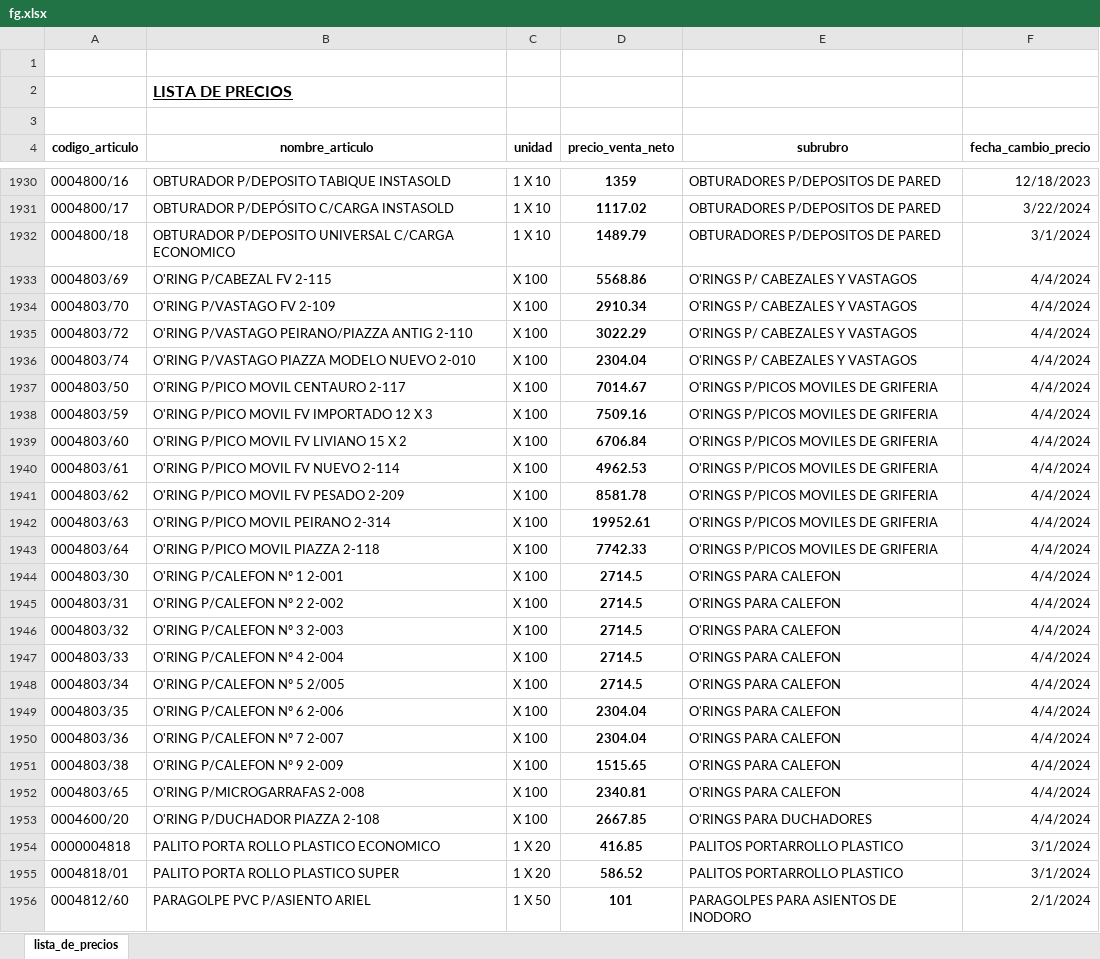
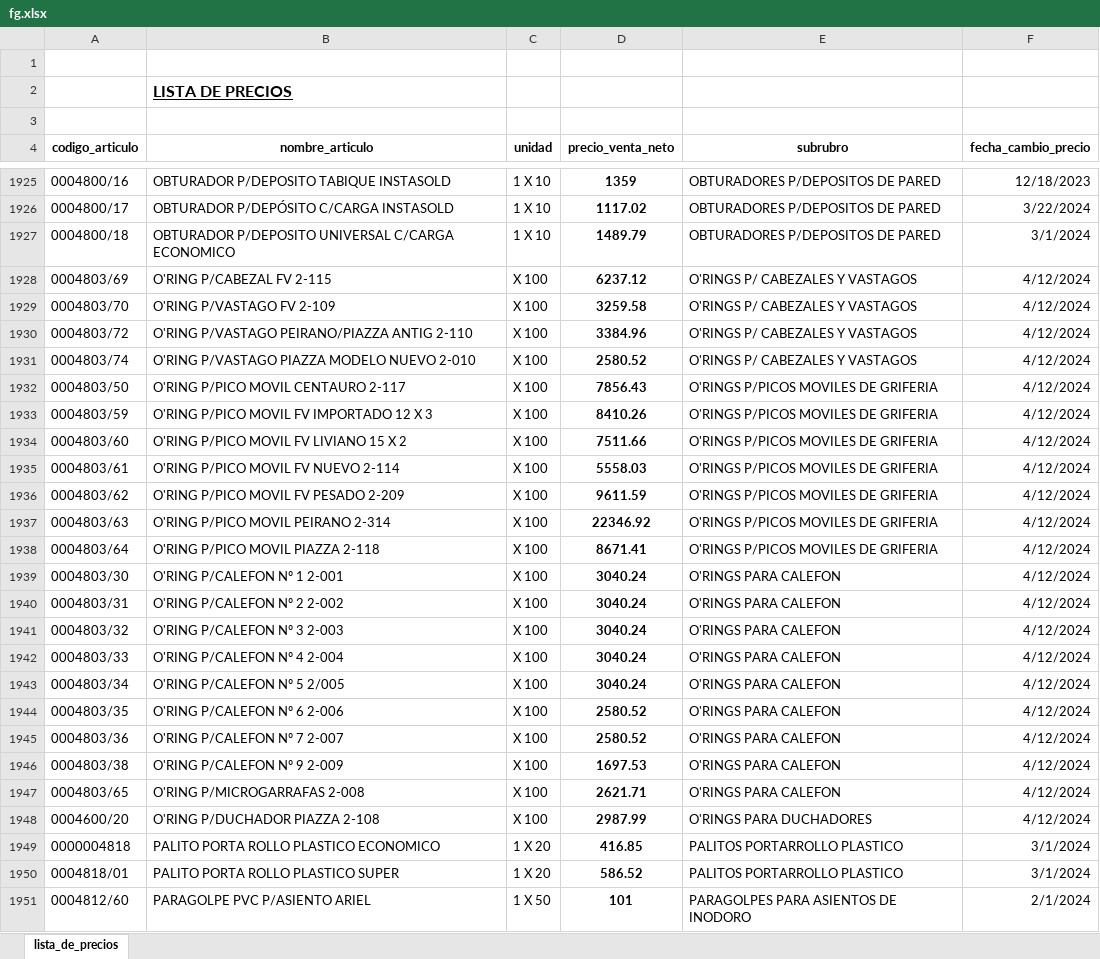
Before and after one commit to jerojimenez17/sanitarios-backend, an Excel workbook: excel-files/fg.xlsx, sheet lista_de_precios, drawn as a sheet; only a part is shown, gaps mark what is left out; values as stored, in another font and other column widths than the file's, no borders; addresses are those after the commit; the diff covers the shown part only; the diff names each change by its address in the sheet, - before the commit and + after, or states it on an @@ line.

```diff
--- a/excel-files/fg.xlsx (sheet lista_de_precios)
+++ b/excel-files/fg.xlsx (sheet lista_de_precios)
-D1928 (precio_venta_neto): 5568.86
+D1928 (precio_venta_neto): 6237.12
-F1928:F1948 (fecha_cambio_precio): 4/4/2024
+F1928:F1948 (fecha_cambio_precio): 4/12/2024
-D1929 (precio_venta_neto): 2910.34
+D1929 (precio_venta_neto): 3259.58
-D1930 (precio_venta_neto): 3022.29
+D1930 (precio_venta_neto): 3384.96
-D1931 (precio_venta_neto): 2304.04
+D1931 (precio_venta_neto): 2580.52
-D1932 (precio_venta_neto): 7014.67
+D1932 (precio_venta_neto): 7856.43
-D1933 (precio_venta_neto): 7509.16
+D1933 (precio_venta_neto): 8410.26
-D1934 (precio_venta_neto): 6706.84
+D1934 (precio_venta_neto): 7511.66
-D1935 (precio_venta_neto): 4962.53
+D1935 (precio_venta_neto): 5558.03
-D1936 (precio_venta_neto): 8581.78
+D1936 (precio_venta_neto): 9611.59
-D1937 (precio_venta_neto): 19952.61
+D1937 (precio_venta_neto): 22346.92
-D1938 (precio_venta_neto): 7742.33
+D1938 (precio_venta_neto): 8671.41
-D1939:D1943 (precio_venta_neto): 2714.5
+D1939:D1943 (precio_venta_neto): 3040.24
-D1944:D1945 (precio_venta_neto): 2304.04
+D1944:D1945 (precio_venta_neto): 2580.52
-D1946 (precio_venta_neto): 1515.65
+D1946 (precio_venta_neto): 1697.53
-D1947 (precio_venta_neto): 2340.81
+D1947 (precio_venta_neto): 2621.71
-D1948 (precio_venta_neto): 2667.85
+D1948 (precio_venta_neto): 2987.99
```
Also changed, not shown: 5 removed rows and 56 edited cells elsewhere in this sheet, excel-files/Luccini.xlsx, 3 other files.
